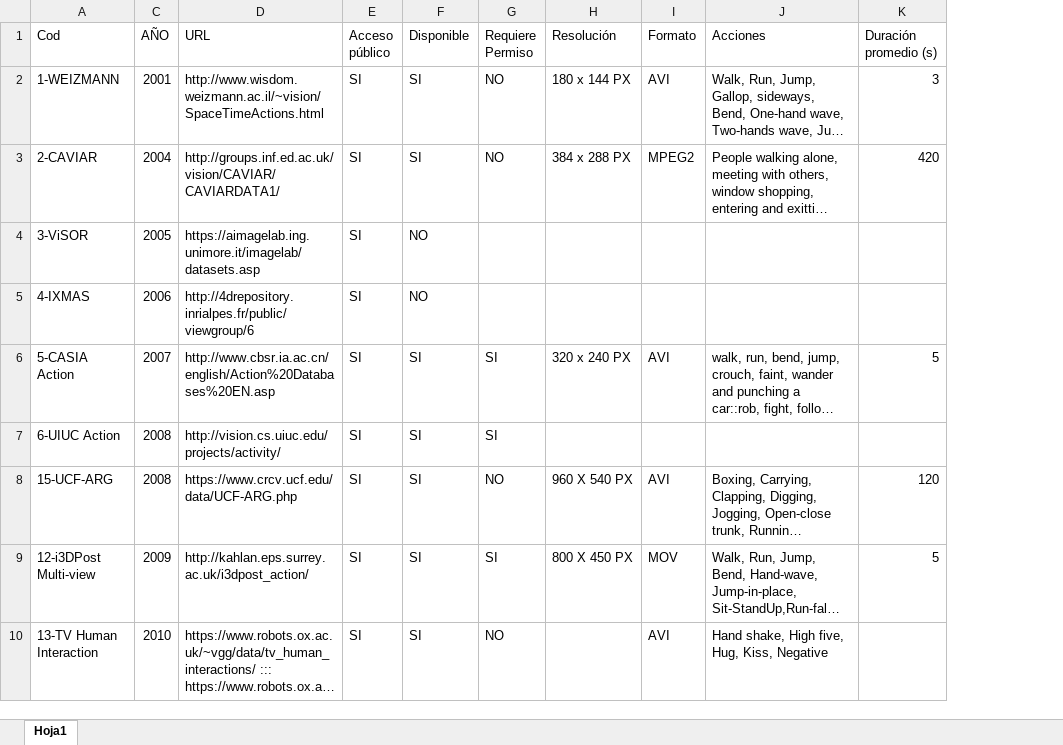
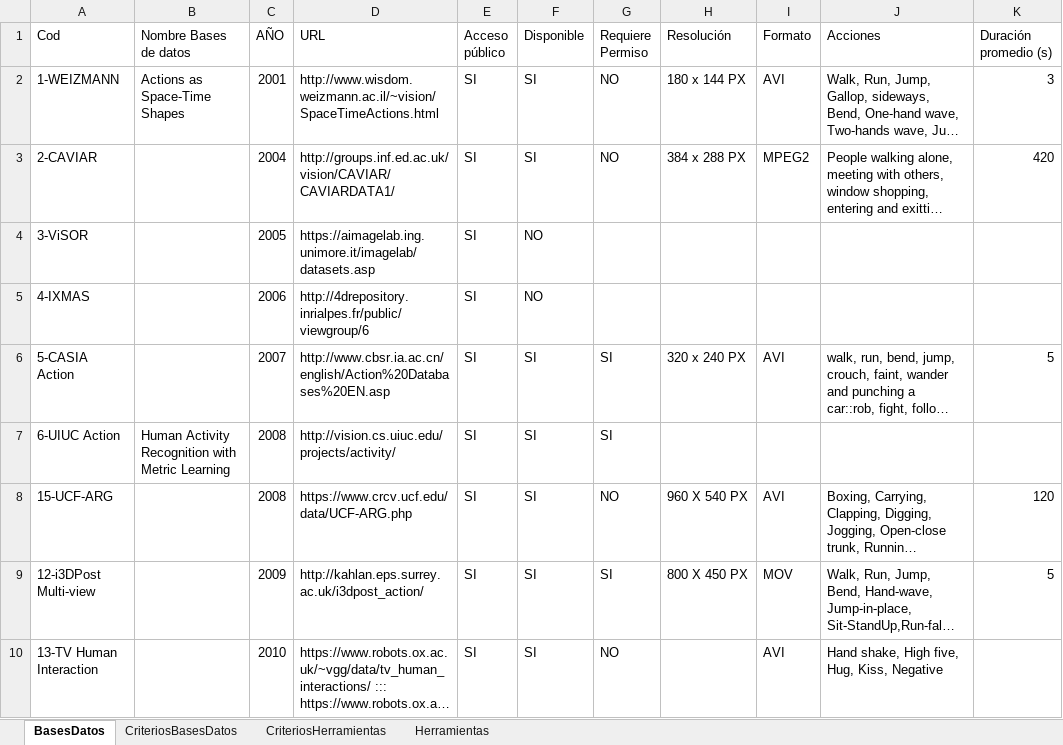
Before and after one commit to ronaldraxon/dauruxu, an Excel workbook: basesDatos/Bases de datos.xlsx, sheet BasesDatos, drawn as a sheet; only a part is shown; long unchanged cells end in …; values as stored, in another font and other column widths than the file's, no cell formats; the diff covers the shown part only; the diff names each change by its address in the sheet, - before the commit and + after, or states it on an @@ line.

```diff
--- a/basesDatos/Bases de datos.xlsx (sheet BasesDatos)
+++ b/basesDatos/Bases de datos.xlsx (sheet BasesDatos)
-sheet tab: Hoja1
+sheet tab: BasesDatos
+sheet tab: CriteriosBasesDatos
+sheet tab: CriteriosHerramientas
+sheet tab: Herramientas
@@ column B (Nombre Bases de datos) unhidden, rows 2-7: Actions as Space-Time Shapes |  |  |  |  | Human Activity Recognition with Metric Learning @@
```
Also changed, not shown: 1 added row and 1 edited cell elsewhere in this sheet, cell formats, 3 other files.
